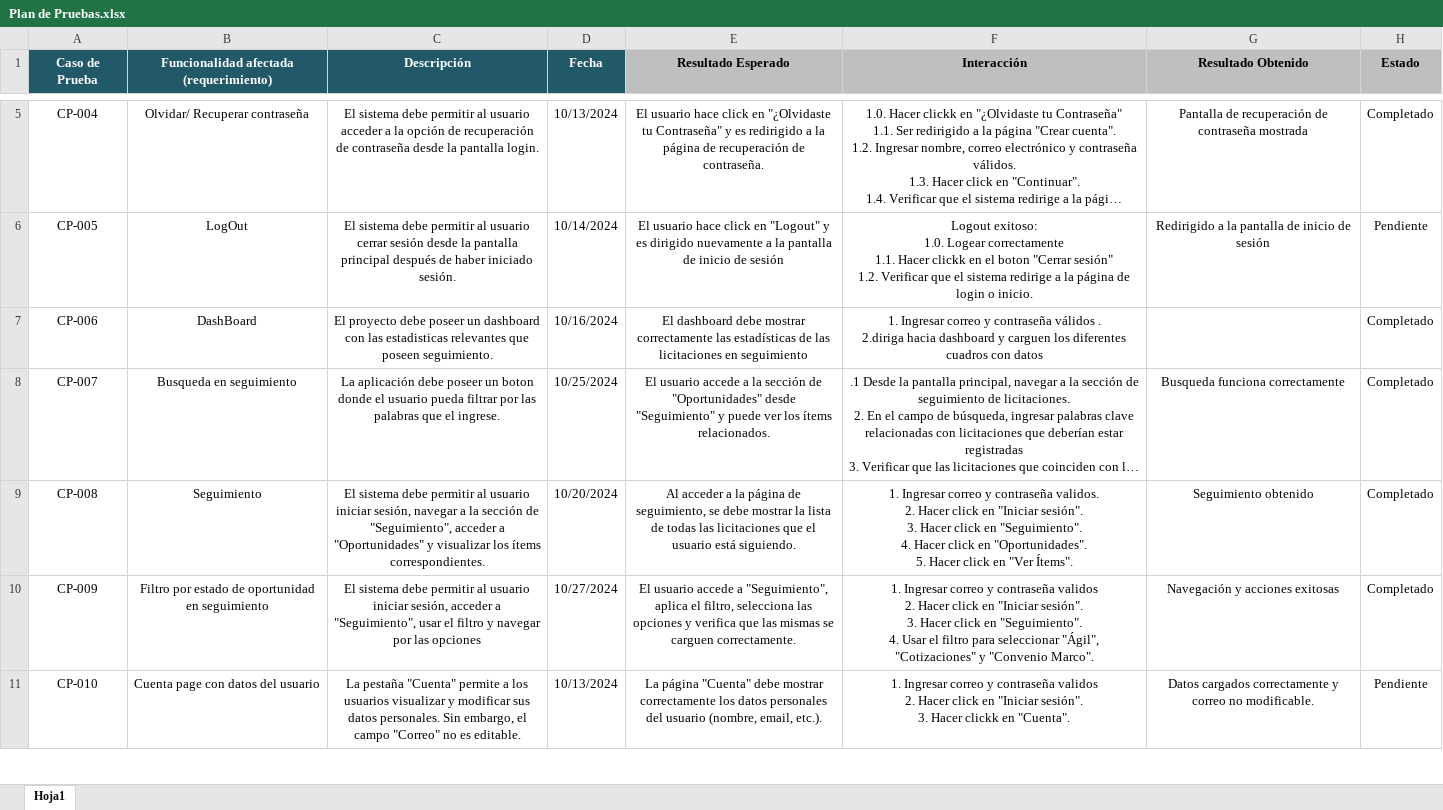
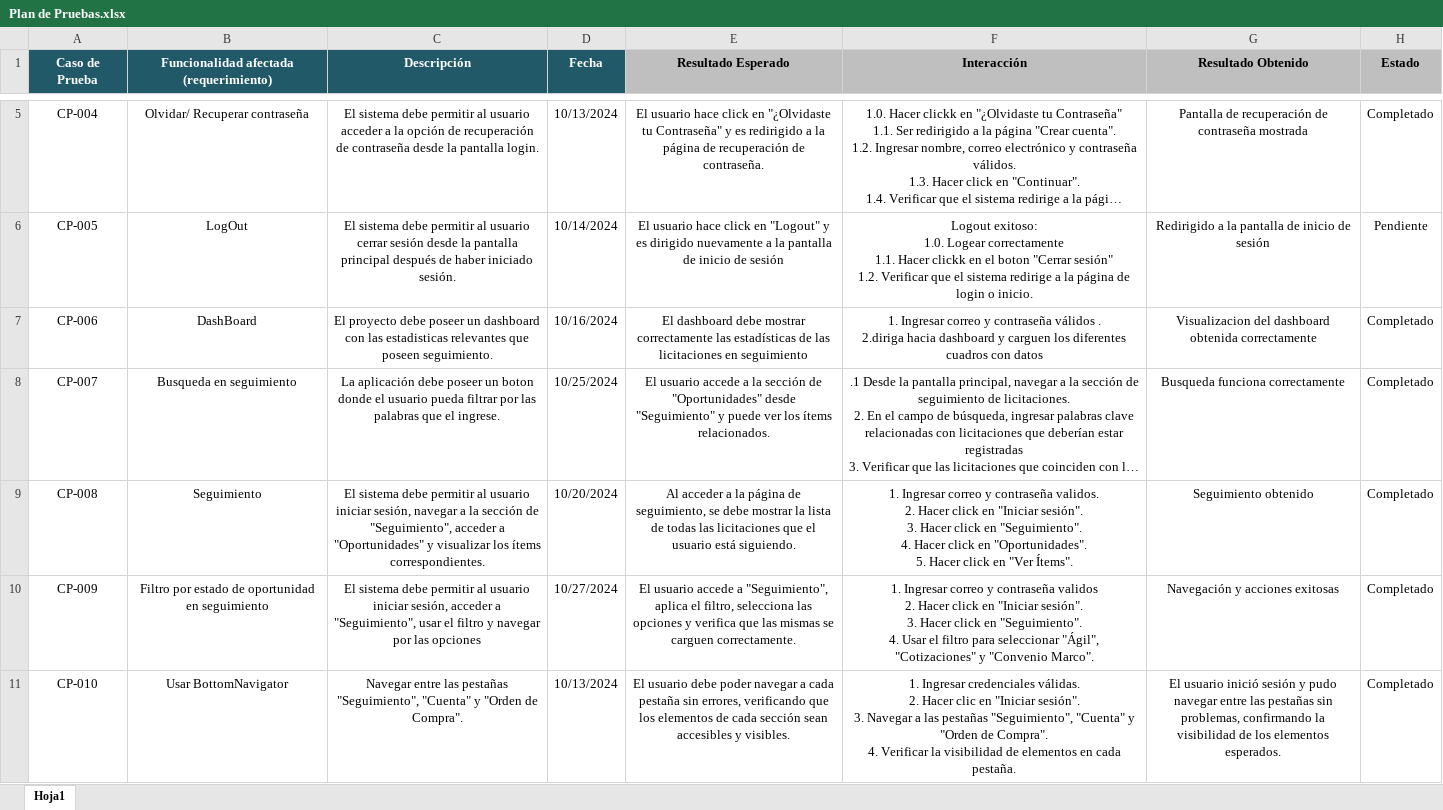
Before and after one commit to nicovidal/LicitaLabMobile, an Excel workbook: Fase 2/Plan de Pruebas.xlsx, sheet Hoja1, drawn as a sheet; only a part is shown, gaps mark what is left out; long unchanged cells end in …; values as stored, in another font and other column widths than the file's, no borders; ↵ is a line break in a cell; the diff covers the shown part only; the diff names each change by its address in the sheet, - before the commit and + after, or states it on an @@ line.

Commit message:
Plan de pruebas 15/15

```diff
--- a/Fase 2/Plan de Pruebas.xlsx (sheet Hoja1)
+++ b/Fase 2/Plan de Pruebas.xlsx (sheet Hoja1)
-G7 (Resultado Obtenido): (empty)
+G7 (Resultado Obtenido): Visualizacion del dashboard obtenida correctamente
-B11: Cuenta page con datos del usuario
+B11: Usar BottomNavigator
-C11 (Descripción): La pestaña "Cuenta" permite a los usuarios visualizar y modificar sus datos personales. Sin embargo, el campo "Correo" no es editable.
+C11 (Descripción): Navegar entre las pestañas "Seguimiento", "Cuenta" y "Orden de Compra".
-E11 (Resultado Esperado): La página "Cuenta" debe mostrar correctamente los datos personales del usuario (nombre, email, etc.).
+E11 (Resultado Esperado): El usuario debe poder navegar a cada pestaña sin errores, verificando que los elementos de cada sección sean accesibles y visibles.
-F11 (Interacción): 1. Ingresar correo y contraseña validos ↵ 2. Hacer click en "Iniciar sesión". ↵ 3. Hacer clickk en "Cuenta".
+F11 (Interacción): 1. Ingresar credenciales válidas. ↵ 2. Hacer clic en "Iniciar sesión". ↵ 3. Navegar a las pestañas "Seguimiento", "Cuenta" y "Orden de Compra". ↵ 4. Verificar la visibilidad de elementos en cada pestaña.
-G11 (Resultado Obtenido): Datos cargados correctamente y correo no modificable.
+G11 (Resultado Obtenido): El usuario inició sesión y pudo navegar entre las pestañas sin problemas, confirmando la visibilidad de los elementos esperados.
-H11 (Estado): Pendiente
+H11 (Estado): Completado
```
Also changed, not shown: 1 removed row and 29 edited cells elsewhere in this sheet.
